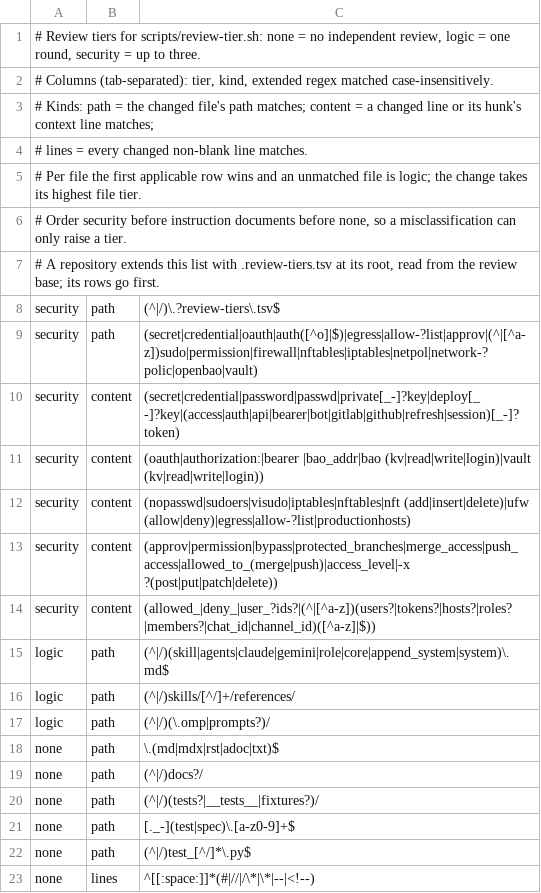
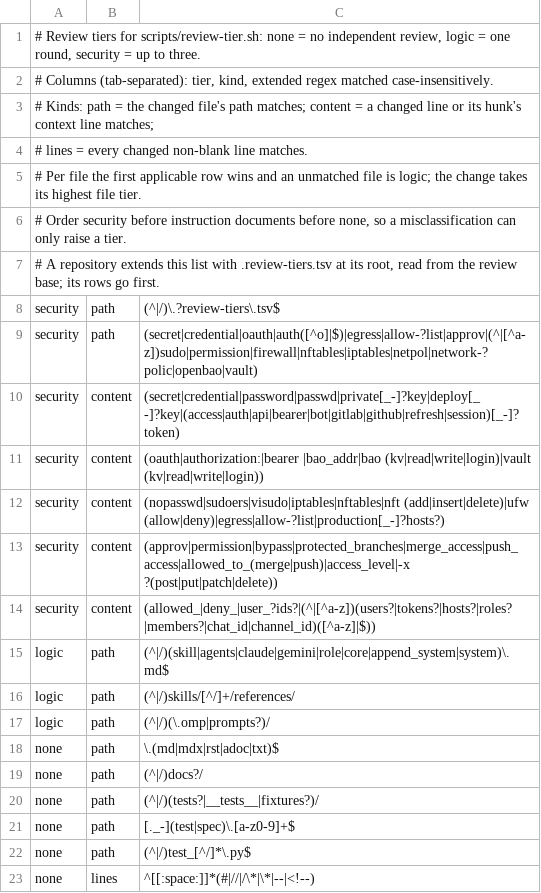
Before and after one commit to huketo/harness, a TSV file: skills/herdr-orchestrate/scripts/review-tiers.tsv, drawn as a sheet.

```diff
--- a/skills/herdr-orchestrate/scripts/review-tiers.tsv
+++ b/skills/herdr-orchestrate/scripts/review-tiers.tsv
@@ -11,3 +11,3 @@ security	content	(secret|credential|password|passwd|private[_-]?key|deploy[_ -]?
 security	content	(oauth|authorization:|bearer |bao_addr|bao (kv|read|write|login)|vault (kv|read|write|login))
-security	content	(nopasswd|sudoers|visudo|iptables|nftables|nft (add|insert|delete)|ufw (allow|deny)|egress|allow-?list|productionhosts)
+security	content	(nopasswd|sudoers|visudo|iptables|nftables|nft (add|insert|delete)|ufw (allow|deny)|egress|allow-?list|production[_-]?hosts?)
 security	content	(approv|permission|bypass|protected_branches|merge_access|push_access|allowed_to_(merge|push)|access_level|-x ?(post|put|patch|delete))
```
Also changed, not shown: 8 other files.
